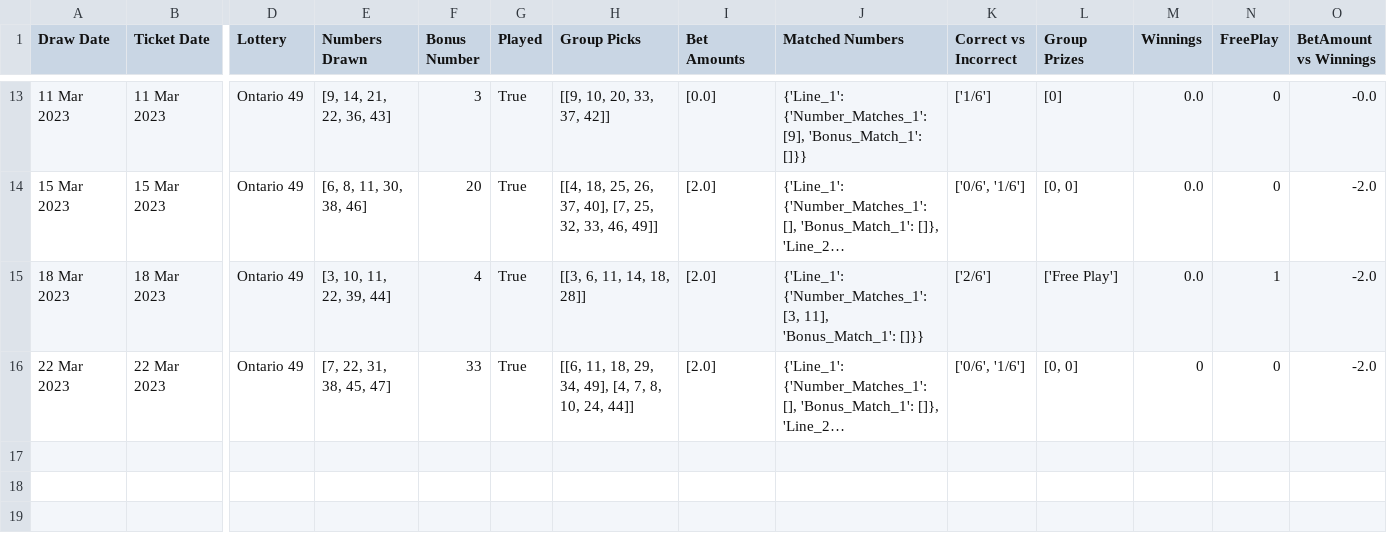
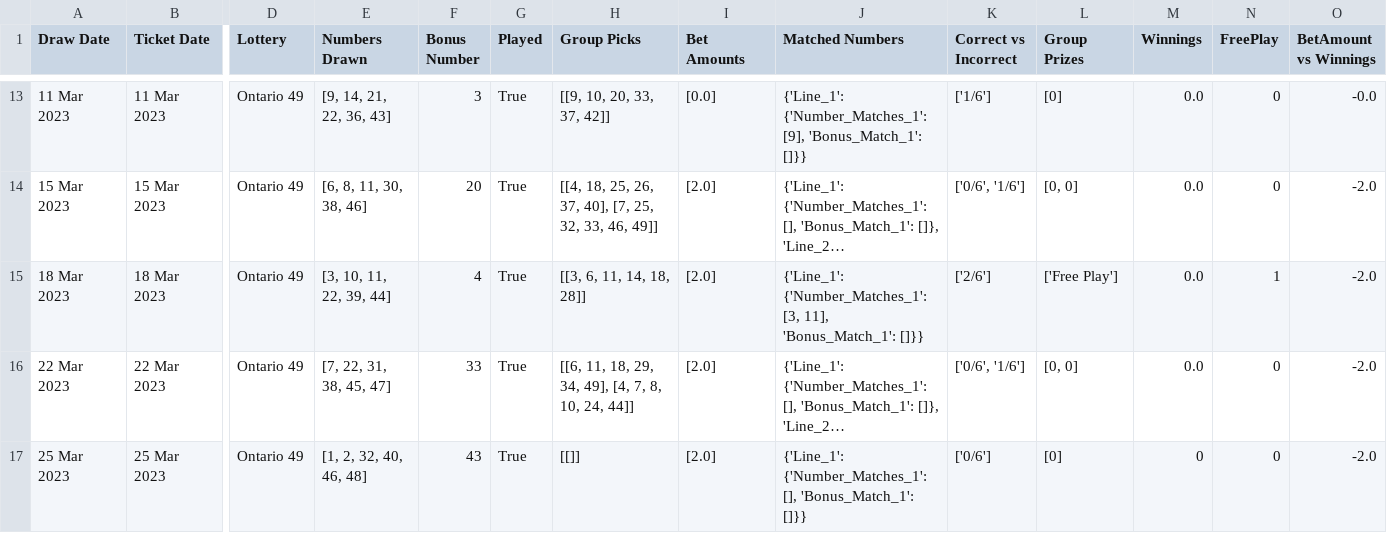
Before and after one commit to Peterstangolis/lotto_max_analysis, a CSV file: data/lotto_49_analysis.csv, drawn as a sheet; only a part is shown, gaps mark what is left out; long unchanged cells end in …; rows hold the shown columns only; the diff names each change by its address in the sheet, - before the commit and + after, or states it on an @@ line.

```diff
--- a/data/lotto_49_analysis.csv
+++ b/data/lotto_49_analysis.csv
-M16 (Winnings): 0
+M16 (Winnings): 0.0
+row 17: 25 Mar 2023 | 25 Mar 2023 | Ontario 49 | [1, 2, 32, 40, 46, 48] | 43 | True | [[]] | [2.0] | {'Line_1': {'Number_Matches_1': [], 'Bonus_Match_1': []}} | ['0/6'] | [0] | 0 | 0 | -2.0
```
Also changed, not shown: data/lotto_649_analysis.csv, 2 other files.
